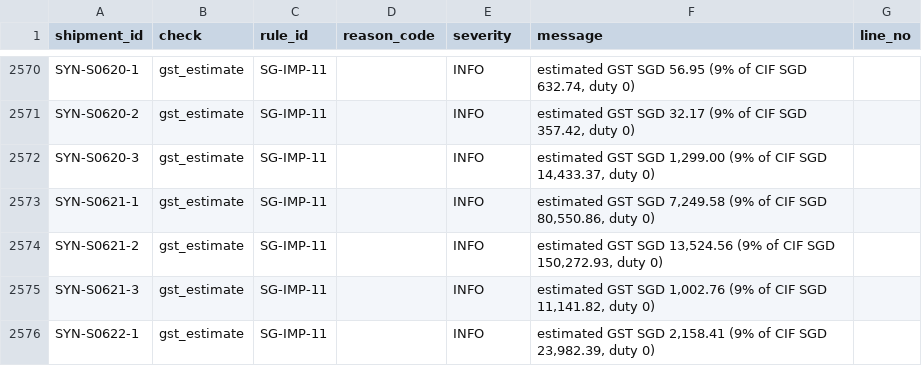
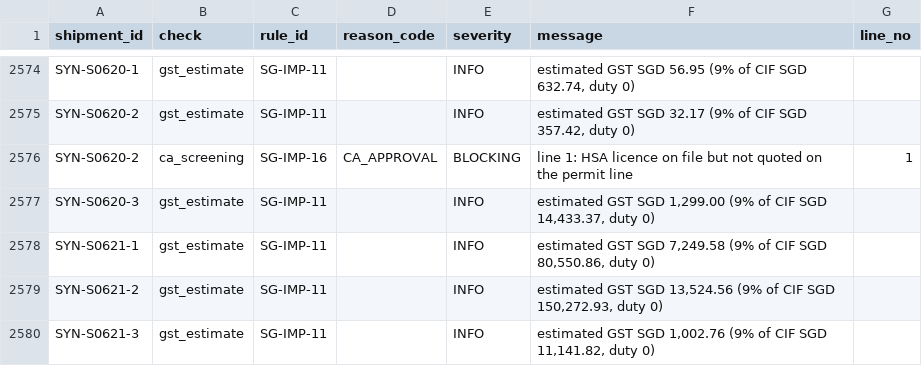
Before and after one commit to LUOaini1213/brokerage-onboard-assist, a CSV file: results/validation/shipment_findings.csv, drawn as a sheet; only a part is shown, gaps mark what is left out; the shorter side is filled out with more unchanged rows; the diff covers the shown part only.

```diff
--- a/results/validation/shipment_findings.csv
+++ b/results/validation/shipment_findings.csv
@@ -2571,2 +2575,3 @@ SYN-S0620-1,gst_estimate,SG-IMP-11,,INFO,"estimated GST SGD 56.95 (9% of CIF SGD
 SYN-S0620-2,gst_estimate,SG-IMP-11,,INFO,"estimated GST SGD 32.17 (9% of CIF SGD 357.42, duty 0)",
+SYN-S0620-2,ca_screening,SG-IMP-16,CA_APPROVAL,BLOCKING,line 1: HSA licence on file but not quoted on the permit line,1
 SYN-S0620-3,gst_estimate,SG-IMP-11,,INFO,"estimated GST SGD 1,299.00 (9% of CIF SGD 14,433.37, duty 0)",
```
Also changed, not shown: 5 added rows and 2 edited cells elsewhere in this file, data/synthetic/invoice_lines.csv, data/synthetic/shipment_defects_truth.csv, 12 other files.
